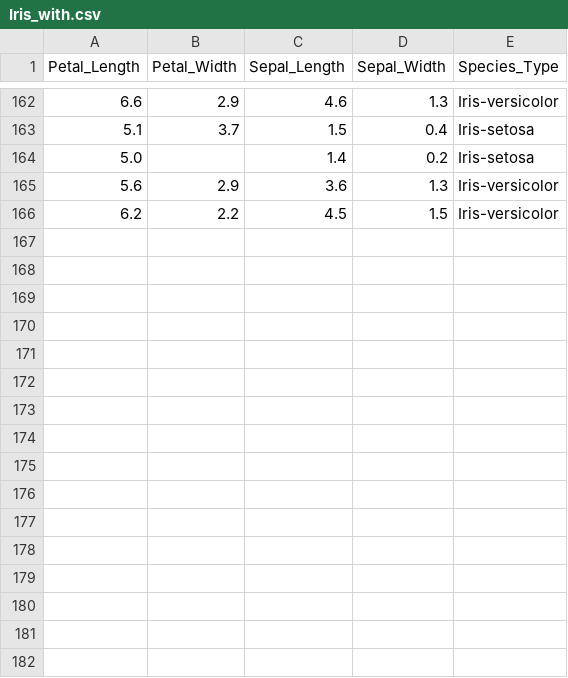
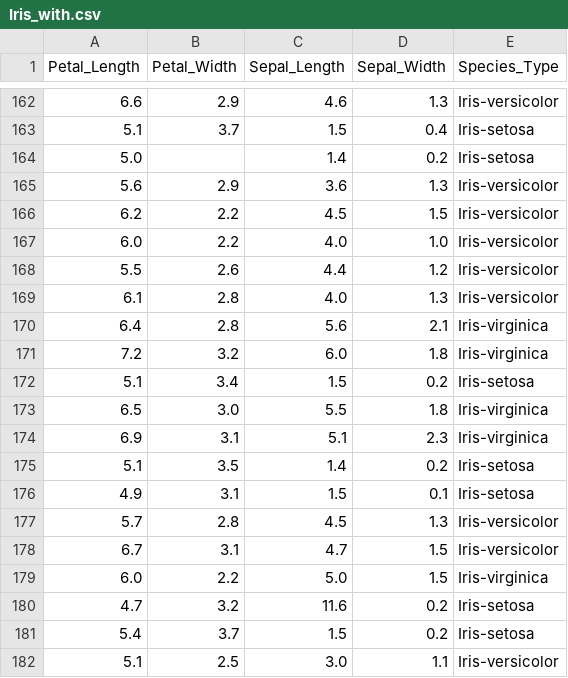
Before and after one commit to BushraAlhijawi/Data-Engineering-Course, a CSV file: Datasets/Iris_with.csv, drawn as a sheet; only a part is shown, gaps mark what is left out; the diff names each change by its address in the sheet, - before the commit and + after, or states it on an @@ line.

Commit message:
Update Iris_with.csv

```diff
--- a/Datasets/Iris_with.csv
+++ b/Datasets/Iris_with.csv
+row 167: 6.0 | 2.2 | 4.0 | 1.0 | Iris-versicolor
+row 168: 5.5 | 2.6 | 4.4 | 1.2 | Iris-versicolor
+row 169: 6.1 | 2.8 | 4.0 | 1.3 | Iris-versicolor
+row 170: 6.4 | 2.8 | 5.6 | 2.1 | Iris-virginica
+row 171: 7.2 | 3.2 | 6.0 | 1.8 | Iris-virginica
+row 172: 5.1 | 3.4 | 1.5 | 0.2 | Iris-setosa
+row 173: 6.5 | 3.0 | 5.5 | 1.8 | Iris-virginica
+row 174: 6.9 | 3.1 | 5.1 | 2.3 | Iris-virginica
+row 175: 5.1 | 3.5 | 1.4 | 0.2 | Iris-setosa
+row 176: 4.9 | 3.1 | 1.5 | 0.1 | Iris-setosa
+row 177: 5.7 | 2.8 | 4.5 | 1.3 | Iris-versicolor
+row 178: 6.7 | 3.1 | 4.7 | 1.5 | Iris-versicolor
+row 179: 6.0 | 2.2 | 5.0 | 1.5 | Iris-virginica
+row 180: 4.7 | 3.2 | 11.6 | 0.2 | Iris-setosa
+row 181: 5.4 | 3.7 | 1.5 | 0.2 | Iris-setosa
+row 182: 5.1 | 2.5 | 3.0 | 1.1 | Iris-versicolor
```
